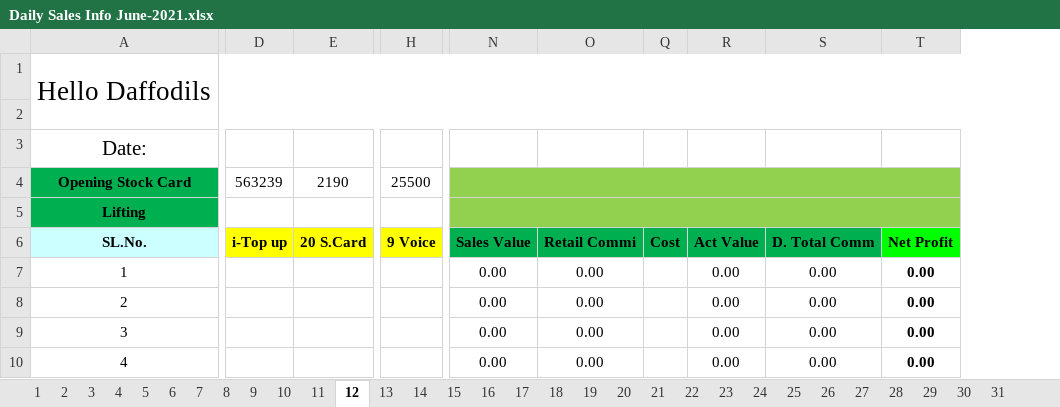
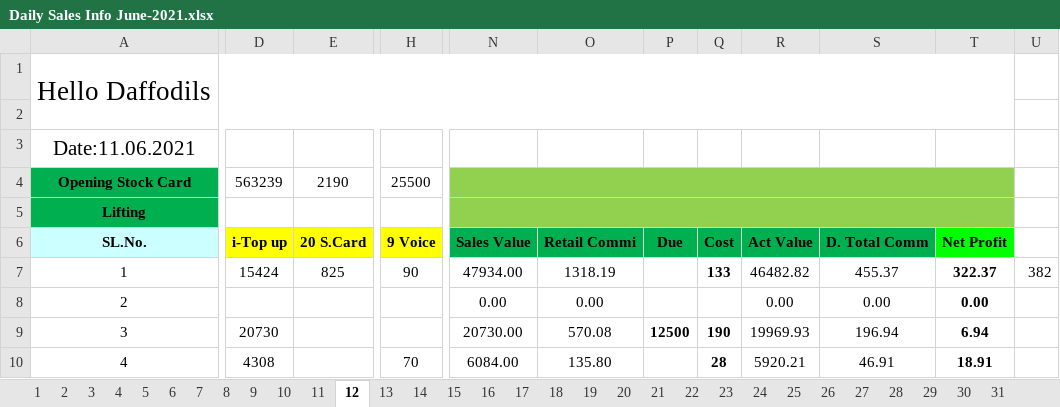
Before and after one commit to aliulkabir/hd, an Excel workbook: June2021/10.06.2021/Daily Sales Info June-2021.xlsx, sheet 12, drawn as a sheet; only a part is shown, gaps mark what is left out; values as stored, in another font and other column widths than the file's, no borders; conditional formats not drawn; removed rows and columns are numbered as before the commit, all else as after; the diff covers the shown part only; the diff names each change by its address in the sheet, - before the commit and + after, or states it on an @@ line.

```diff
--- a/June2021/10.06.2021/Daily Sales Info June-2021.xlsx (sheet 12)
+++ b/June2021/10.06.2021/Daily Sales Info June-2021.xlsx (sheet 12)
-column D, rows 4-6: 563239 |  | i-Top up
+column D, rows 4-10: 563239 |  | i-Top up | 15424 |  | 20730 | 4308
-column Q, row 6: Cost
@@ column P unhidden, rows 6-9: Due |  |  | 12500 @@
+column Q, rows 6-10: Cost | 133 |  | 190 | 28
+column U, row 7: 382
-A3: Date:
+A3: Date:11.06.2021
-E7: (empty)
+E7: 825
-H7: (empty)
+H7: 90
-N7: 0.00
+N7: 47934.00
-O7: 0.00
+O7: 1318.19
-R7: 0.00
+R7: 46482.82
-S7: 0.00
+S7: 455.37
-T7: 0.00
+T7: 322.37
-N9: 0.00
+N9: 20730.00
-O9: 0.00
+O9: 570.08
-R9: 0.00
+R9: 19969.93
-S9: 0.00
+S9: 196.94
-T9: 0.00
+T9: 6.94
-H10: (empty)
+H10: 70
-N10: 0.00
+N10: 6084.00
-O10: 0.00
+O10: 135.80
-R10: 0.00
+R10: 5920.21
-S10: 0.00
+S10: 46.91
-T10: 0.00
+T10: 18.91
```
Also changed, not shown: 84 edited cells elsewhere in this sheet, sheet Total, sheet 31, sheet 13, sheet 14, sheet 16, sheet 17, 14 more sheets, hidden cells, June2021/10.06.2021/Bank Statement.xlsx, 5 other files.
